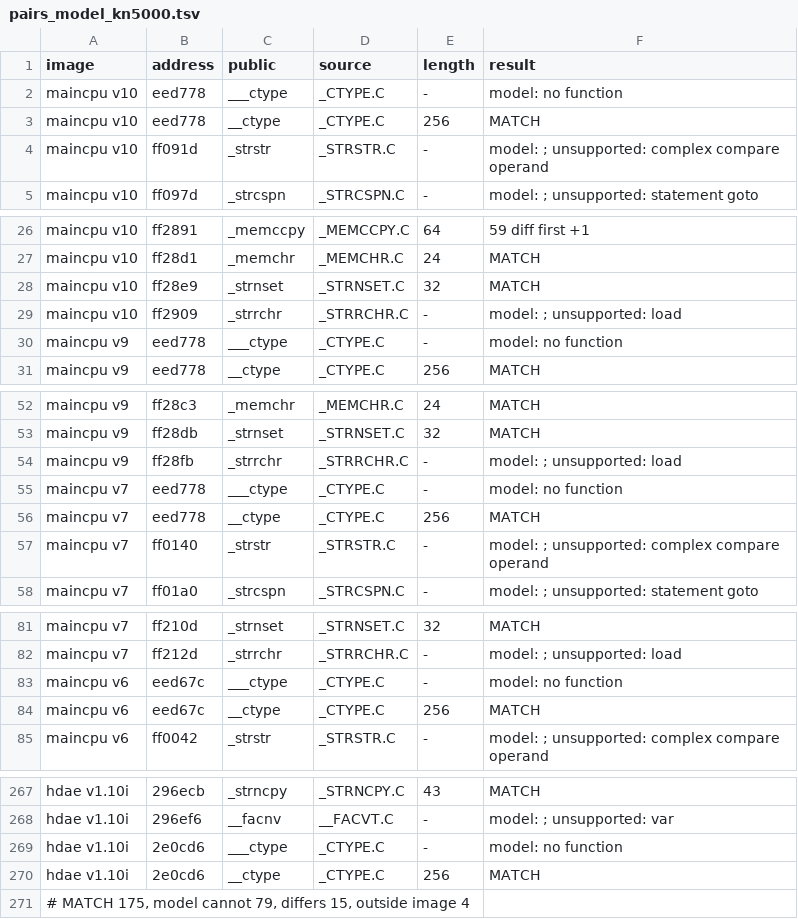
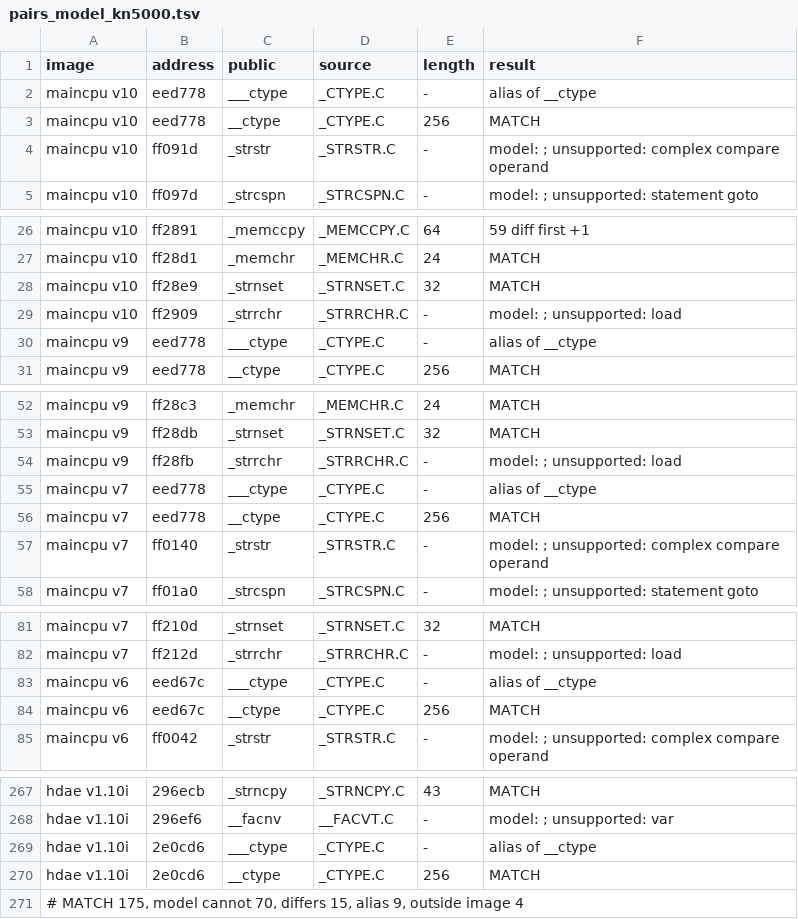
Before and after one commit to ArqueologiaDigital/technics-roms-disasm, a TSV file: scripts/analysis/cc900/results/pairs_model_kn5000.tsv, drawn as a sheet; only a part is shown, gaps mark what is left out; the diff covers the shown part only.

```diff
--- a/scripts/analysis/cc900/results/pairs_model_kn5000.tsv
+++ b/scripts/analysis/cc900/results/pairs_model_kn5000.tsv
@@ -1,3 +1,3 @@
 image	address	public	source	length	result
-maincpu v10	eed778	___ctype	_CTYPE.C	-	model: no function
+maincpu v10	eed778	___ctype	_CTYPE.C	-	alias of __ctype
 maincpu v10	eed778	__ctype	_CTYPE.C	256	MATCH
@@ -29,3 +29,3 @@ maincpu v10	ff28e9	_strnset	_STRNSET.C	32	MATCH
 maincpu v10	ff2909	_strrchr	_STRRCHR.C	-	model: ; unsupported: load
-maincpu v9	eed778	___ctype	_CTYPE.C	-	model: no function
+maincpu v9	eed778	___ctype	_CTYPE.C	-	alias of __ctype
 maincpu v9	eed778	__ctype	_CTYPE.C	256	MATCH
@@ -54,3 +54,3 @@ maincpu v9	ff28db	_strnset	_STRNSET.C	32	MATCH
 maincpu v9	ff28fb	_strrchr	_STRRCHR.C	-	model: ; unsupported: load
-maincpu v7	eed778	___ctype	_CTYPE.C	-	model: no function
+maincpu v7	eed778	___ctype	_CTYPE.C	-	alias of __ctype
 maincpu v7	eed778	__ctype	_CTYPE.C	256	MATCH
@@ -82,3 +82,3 @@ maincpu v7	ff210d	_strnset	_STRNSET.C	32	MATCH
 maincpu v7	ff212d	_strrchr	_STRRCHR.C	-	model: ; unsupported: load
-maincpu v6	eed67c	___ctype	_CTYPE.C	-	model: no function
+maincpu v6	eed67c	___ctype	_CTYPE.C	-	alias of __ctype
 maincpu v6	eed67c	__ctype	_CTYPE.C	256	MATCH
@@ -268,4 +268,4 @@ hdae v1.10i	296ecb	_strncpy	_STRNCPY.C	43	MATCH
 hdae v1.10i	296ef6	__facnv	__FACVT.C	-	model: ; unsupported: var
-hdae v1.10i	2e0cd6	___ctype	_CTYPE.C	-	model: no function
+hdae v1.10i	2e0cd6	___ctype	_CTYPE.C	-	alias of __ctype
 hdae v1.10i	2e0cd6	__ctype	_CTYPE.C	256	MATCH
-# MATCH 175, model cannot 79, differs 15, outside image 4
+# MATCH 175, model cannot 70, differs 15, alias 9, outside image 4
```
Also changed, not shown: 4 edited cells elsewhere in this file, 3 other files.
